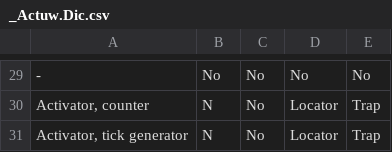
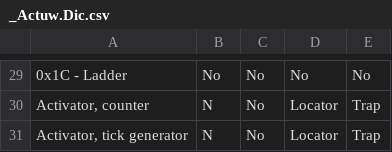
Before and after one commit to gbsphenx/skproject, a CSV file: DMDC2/DM2Beta/_Actuw.Dic.csv, drawn as a sheet; only a part is shown, gaps mark what is left out; the diff covers the shown part only.

Commit message:
DMDC2: change to display scrollname depending on ID as any other item Beta: add "actuator" name "ladder" in dictionary

```diff
--- a/DMDC2/DM2Beta/_Actuw.Dic.csv
+++ b/DMDC2/DM2Beta/_Actuw.Dic.csv
@@ -29,2 +29,2 @@
-"-","No","No","No","No"
+"0x1C - Ladder","No","No","No","No"
 "Activator, counter","N","No","Locator","Trap"
```
Also changed, not shown: 18 edited cells elsewhere in this file, 1 other file.
